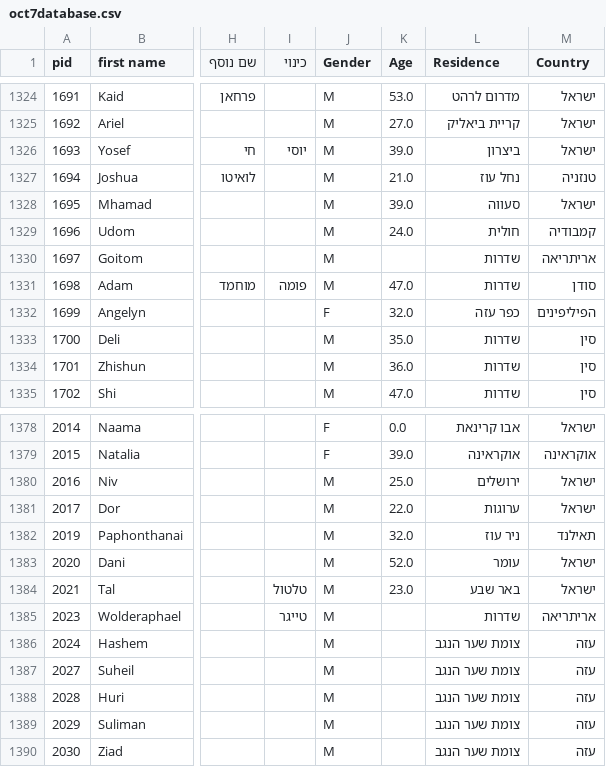
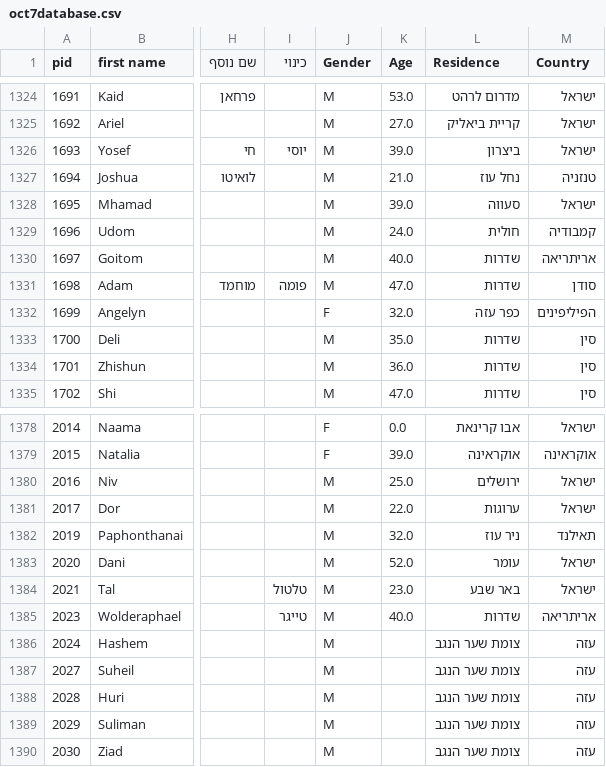
Before and after one commit to yuval-harpaz/alarms, a CSV file: data/oct7database.csv, drawn as a sheet; only a part is shown, gaps mark what is left out; the diff names each change by its address in the sheet, - before the commit and + after, or states it on an @@ line.

```diff
--- a/data/oct7database.csv
+++ b/data/oct7database.csv
-K1330 (Age): (empty)
+K1330 (Age): 40.0
-K1385 (Age): (empty)
+K1385 (Age): 40.0
```
Also changed, not shown: data/oct7database_additional.csv.
